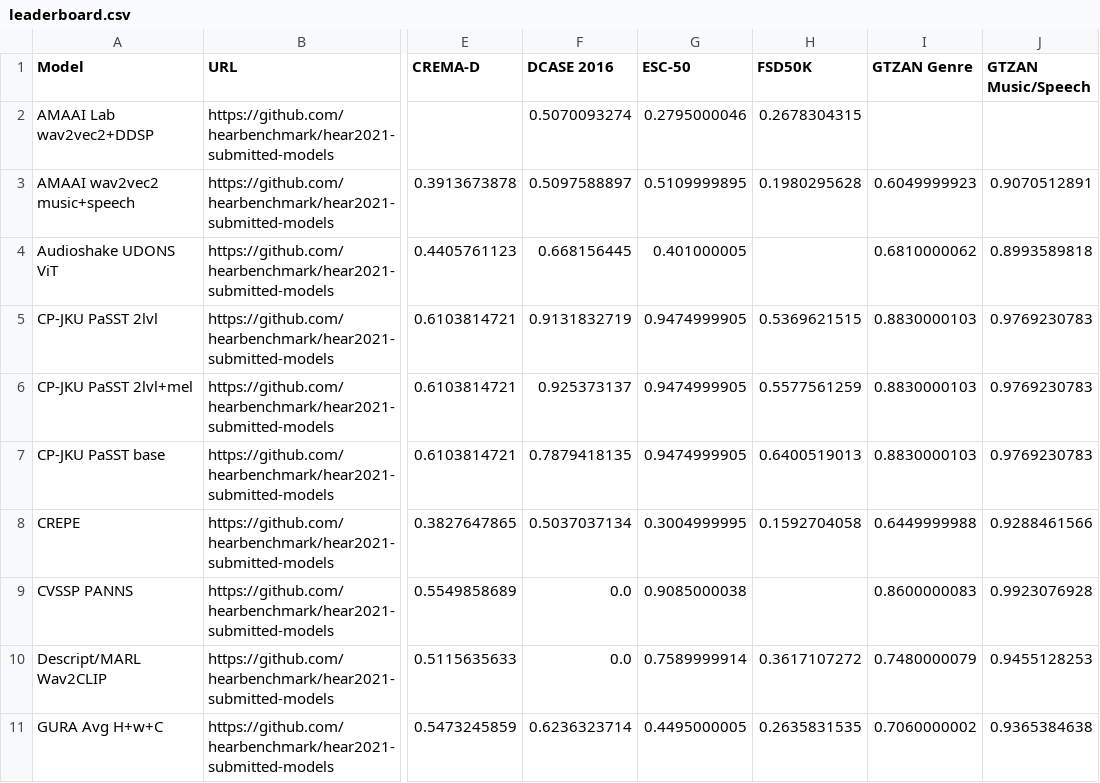
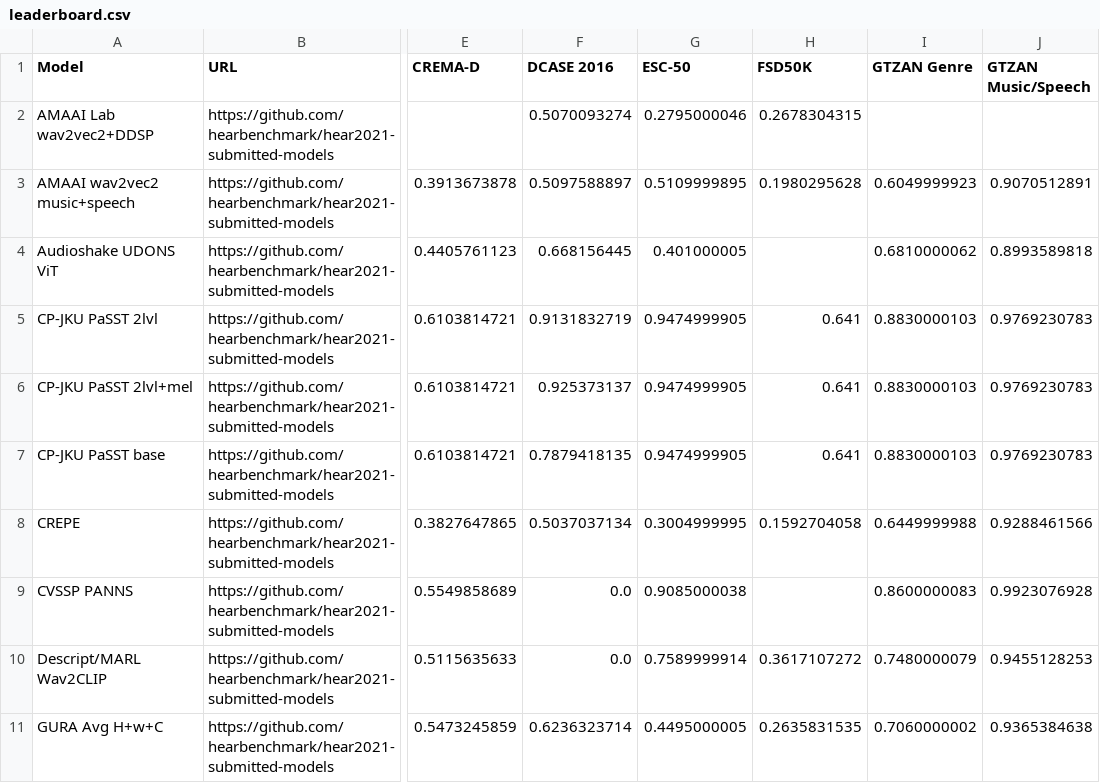
Before and after one commit to hearbenchmark/hearbenchmark.com, a CSV file: docs/leaderboard.csv, drawn as a sheet; only a part is shown, gaps mark what is left out; the diff names each change by its address in the sheet, - before the commit and + after, or states it on an @@ line.

Commit message:
Update FSD50K scores for team CP-JKU

```diff
--- a/docs/leaderboard.csv
+++ b/docs/leaderboard.csv
-H5 (FSD50K): 0.5369621515
+H5 (FSD50K): 0.641
-H6 (FSD50K): 0.5577561259
+H6 (FSD50K): 0.641
-H7 (FSD50K): 0.6400519013
+H7 (FSD50K): 0.641
```
